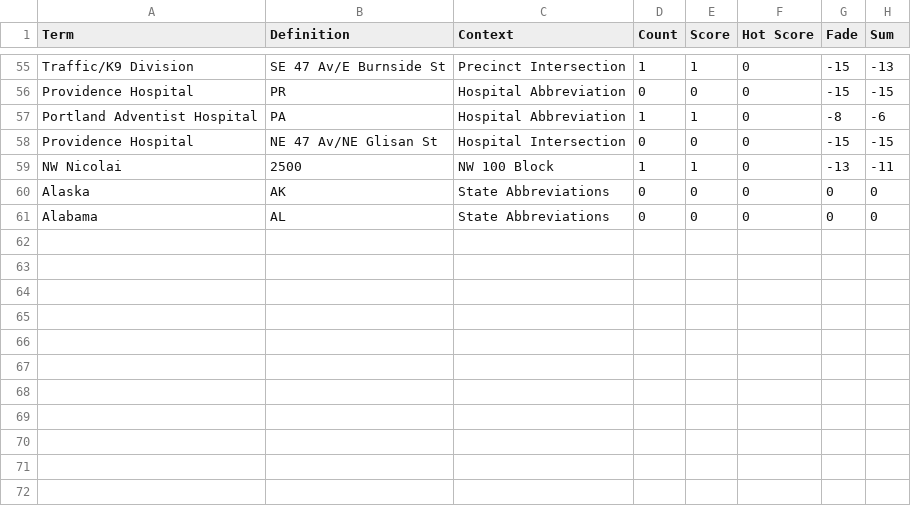
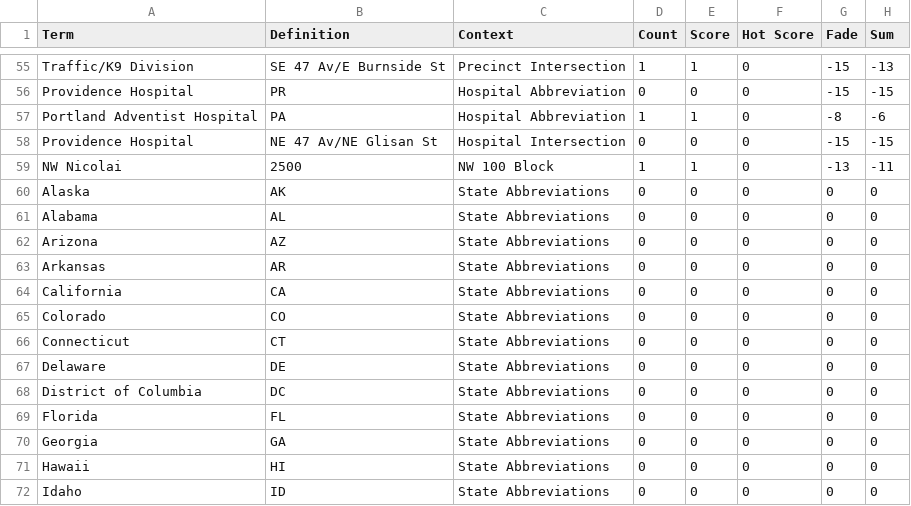
Before and after one commit to compsci-river/DataStorage, a CSV file: Notecards.csv, drawn as a sheet; only a part is shown, gaps mark what is left out.

Commit message:
Adding Cards

```diff
--- a/Notecards.csv
+++ b/Notecards.csv
@@ -61 +61,12 @@ Alaska,AK,State Abbreviations,0,0,0,0,0
 Alabama,AL,State Abbreviations,0,0,0,0,0
+Arizona,AZ,State Abbreviations,0,0,0,0,0
+Arkansas,AR,State Abbreviations,0,0,0,0,0
+California,CA,State Abbreviations,0,0,0,0,0
+Colorado,CO,State Abbreviations,0,0,0,0,0
+Connecticut,CT,State Abbreviations,0,0,0,0,0
+Delaware,DE,State Abbreviations,0,0,0,0,0
+District of Columbia,DC,State Abbreviations,0,0,0,0,0
+Florida,FL,State Abbreviations,0,0,0,0,0
+Georgia,GA,State Abbreviations,0,0,0,0,0
+Hawaii,HI,State Abbreviations,0,0,0,0,0
+Idaho,ID,State Abbreviations,0,0,0,0,0
```
